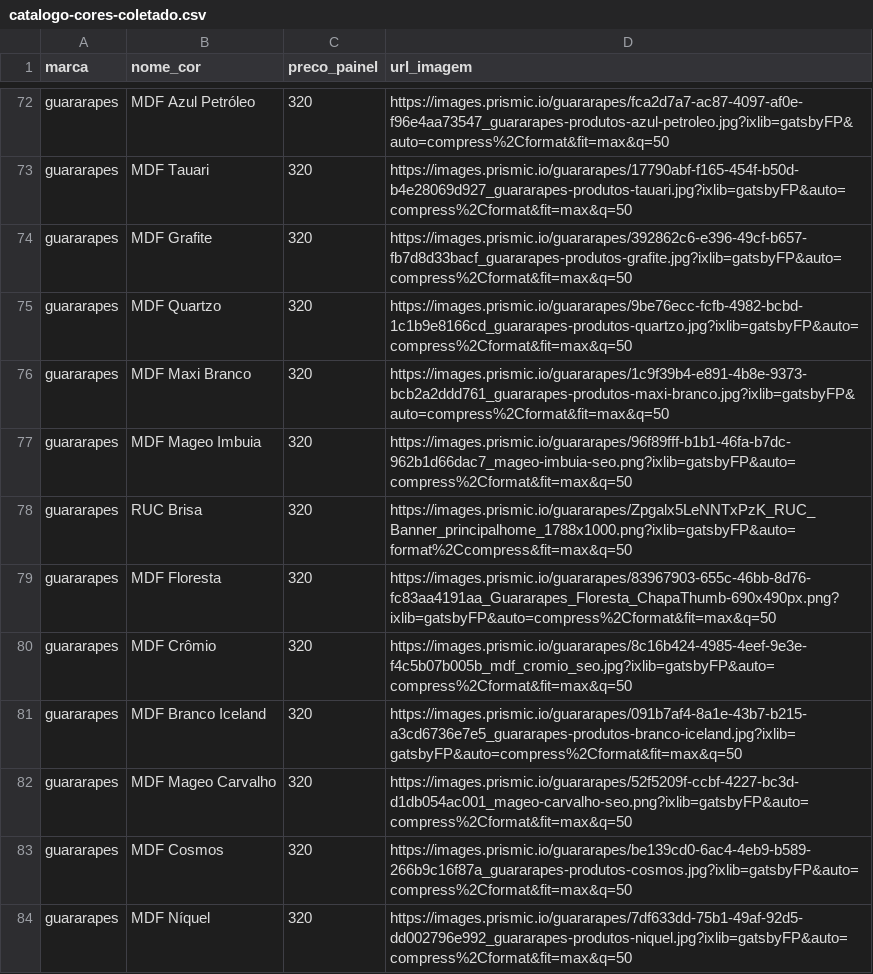
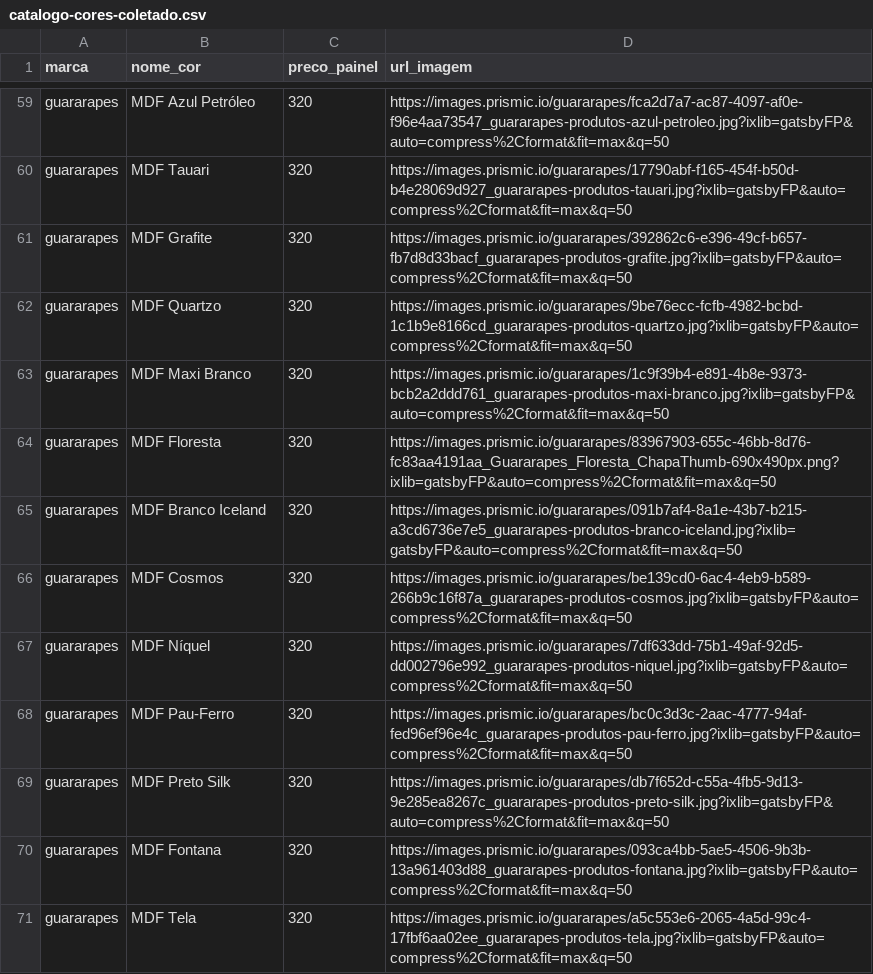
Before and after one commit to eriksegecs/g2moveisplanejados, a CSV file: catalogo-cores-coletado.csv, drawn as a sheet; only a part is shown, gaps mark what is left out; the shorter side is filled out with more unchanged rows; the diff covers the shown part only; the diff names each change by its address in the sheet, - before the commit and + after, or states it on an @@ line.

Commit message:
Aplicar filtro estrito 100% chapa para Duratex e Guararapes

```diff
--- a/catalogo-cores-coletado.csv
+++ b/catalogo-cores-coletado.csv
-row 77: guararapes | MDF Mageo Imbuia | 320 | https://images.prismic.io/guararapes/96f89fff-b1b1-46fa-b7dc-962b1d66dac7_mageo-imbuia-seo.png?ixlib=gatsbyFP&auto=compress%2Cformat&fit=max&q=50
-row 78: guararapes | RUC Brisa | 320 | https://images.prismic.io/guararapes/Zpgalx5LeNNTxPzK_RUC_Banner_principalhome_1788x1000.png?ixlib=gatsbyFP&auto=format%2Ccompress&fit=max&q=50
-row 80: guararapes | MDF Crômio | 320 | https://images.prismic.io/guararapes/8c16b424-4985-4eef-9e3e-f4c5b07b005b_mdf_cromio_seo.jpg?ixlib=gatsbyFP&auto=compress%2Cformat&fit=max&q=50
-row 82: guararapes | MDF Mageo Carvalho | 320 | https://images.prismic.io/guararapes/52f5209f-ccbf-4227-bc3d-d1db054ac001_mageo-carvalho-seo.png?ixlib=gatsbyFP&auto=compress%2Cformat&fit=max&q=50
```
Also changed, not shown: 21 removed rows elsewhere in this file, 3 other files.
